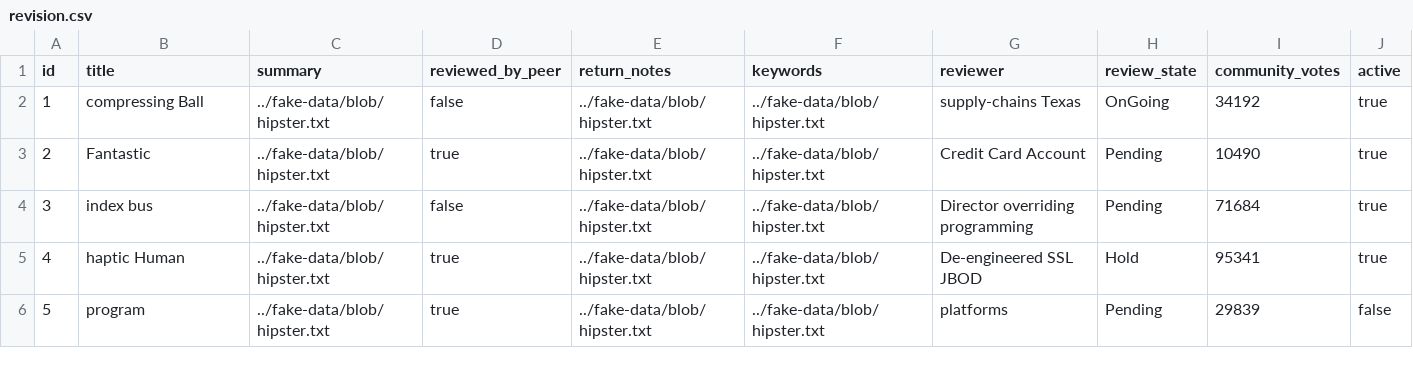
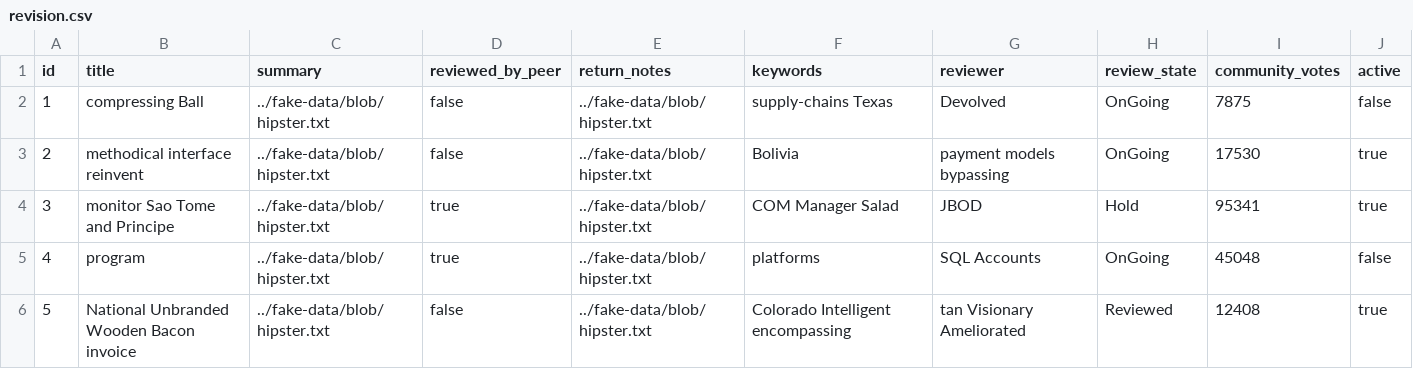
Before and after one commit to ABC-COVID19/API-backend, a CSV file: src/main/resources/config/liquibase/fake-data/revision.csv, drawn as a sheet; only a part is shown; the diff covers the shown part only.

Commit message:
changed keywords to string for filter criteria

```diff
--- a/src/main/resources/config/liquibase/fake-data/revision.csv
+++ b/src/main/resources/config/liquibase/fake-data/revision.csv
@@ -1,6 +1,6 @@
 id;title;summary;reviewed_by_peer;return_notes;keywords;reviewer;review_state;community_votes;active
-1;compressing Ball;../fake-data/blob/hipster.txt;false;../fake-data/blob/hipster.txt;../fake-data/blob/hipster.txt;supply-chains Texas;OnGoing;34192;true
-2;Fantastic;../fake-data/blob/hipster.txt;true;../fake-data/blob/hipster.txt;../fake-data/blob/hipster.txt;Credit Card Account;Pending;10490;true
-3;index bus;../fake-data/blob/hipster.txt;false;../fake-data/blob/hipster.txt;../fake-data/blob/hipster.txt;Director overriding programming;Pending;71684;true
-4;haptic Human;../fake-data/blob/hipster.txt;true;../fake-data/blob/hipster.txt;../fake-data/blob/hipster.txt;De-engineered SSL JBOD;Hold;95341;true
-5;program;../fake-data/blob/hipster.txt;true;../fake-data/blob/hipster.txt;../fake-data/blob/hipster.txt;platforms;Pending;29839;false
+1;compressing Ball;../fake-data/blob/hipster.txt;false;../fake-data/blob/hipster.txt;supply-chains Texas;Devolved;OnGoing;7875;false
+2;methodical interface reinvent;../fake-data/blob/hipster.txt;false;../fake-data/blob/hipster.txt;Bolivia;payment models bypassing;OnGoing;17530;true
+3;monitor Sao Tome and Principe;../fake-data/blob/hipster.txt;true;../fake-data/blob/hipster.txt;COM Manager Salad;JBOD;Hold;95341;true
+4;program;../fake-data/blob/hipster.txt;true;../fake-data/blob/hipster.txt;platforms;SQL Accounts;OnGoing;45048;false
+5;National Unbranded Wooden Bacon invoice;../fake-data/blob/hipster.txt;false;../fake-data/blob/hipster.txt;Colorado Intelligent encompassing;tan Visionary Ameliorated;Reviewed;12408;true
```
Also changed, not shown: 27 edited cells elsewhere in this file, 7 other files.
